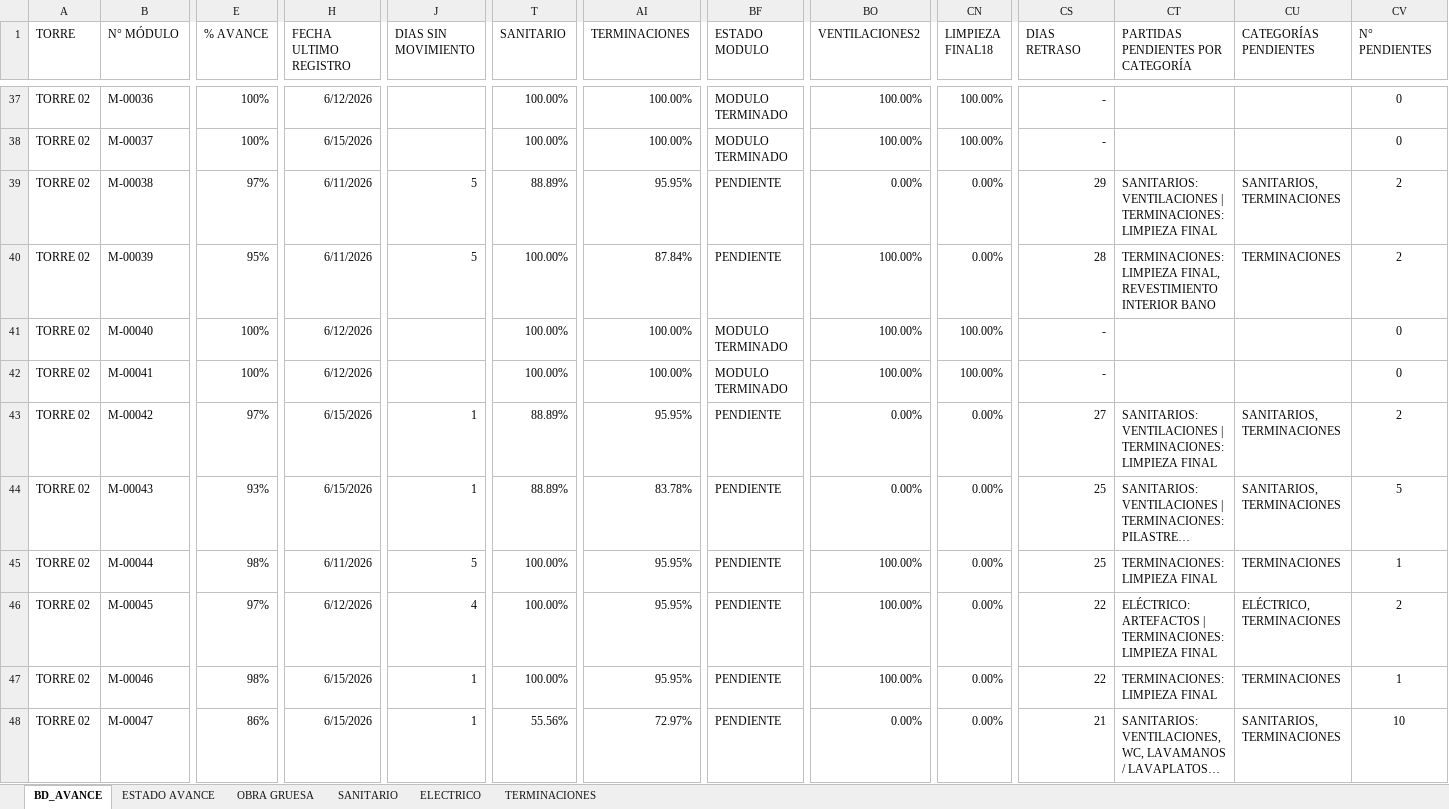
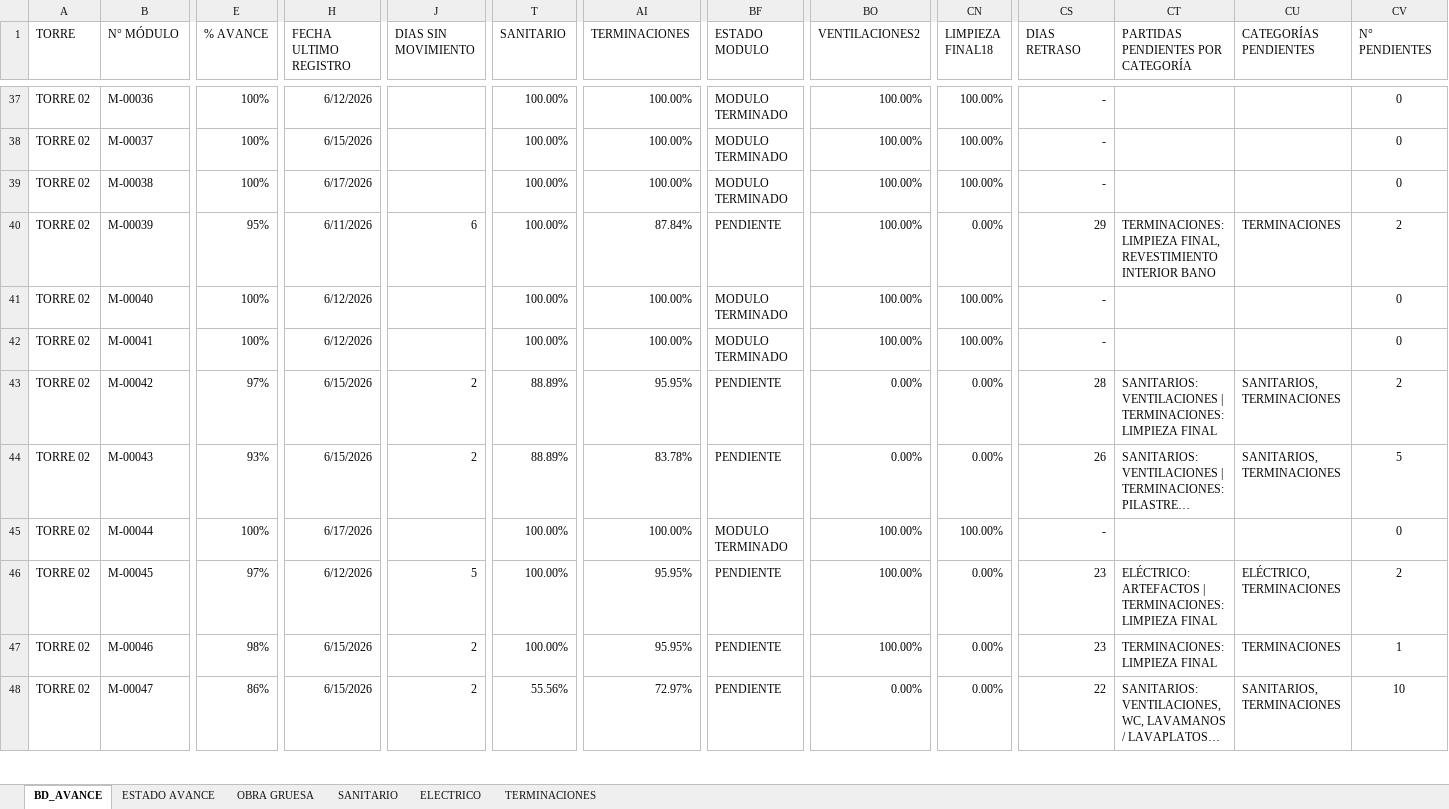
Before and after one commit to ArielPint/LA-CHACRA, an Excel workbook: data/avance.xlsx, sheet BD_AVANCE, drawn as a sheet; only a part is shown, gaps mark what is left out; long unchanged cells end in …; values as stored, in another font and other column widths than the file's, no borders; conditional formats and table styles not drawn; the diff covers the shown part only; the diff names each change by its address in the sheet, - before the commit and + after, or states it on an @@ line.

Commit message:
Update avance.xlsx

```diff
--- a/data/avance.xlsx (sheet BD_AVANCE)
+++ b/data/avance.xlsx (sheet BD_AVANCE)
-E39 (% AVANCE): 97%
+E39 (% AVANCE): 100%
-H39 (FECHA ULTIMO REGISTRO): 6/11/2026
+H39 (FECHA ULTIMO REGISTRO): 6/17/2026
-J39 (DIAS SIN MOVIMIENTO): 5
+J39 (DIAS SIN MOVIMIENTO): (empty)
-T39 (SANITARIO): 88.89%
+T39 (SANITARIO): 100.00%
-AI39 (TERMINACIONES): 95.95%
+AI39 (TERMINACIONES): 100.00%
-BF39 (ESTADO MODULO): PENDIENTE
+BF39 (ESTADO MODULO): MODULO TERMINADO
-BO39 (VENTILACIONES2): 0.00%
+BO39 (VENTILACIONES2): 100.00%
-CN39 (LIMPIEZA FINAL18): 0.00%
+CN39 (LIMPIEZA FINAL18): 100.00%
-CS39 (DIAS RETRASO): 29
+CS39 (DIAS RETRASO): -
-CT39: SANITARIOS: VENTILACIONES | TERMINACIONES: LIMPIEZA FINAL
+CT39: (empty)
-CU39 (CATEGORÍAS PENDIENTES): SANITARIOS, TERMINACIONES
+CU39 (CATEGORÍAS PENDIENTES): (empty)
-CV39 (N° PENDIENTES): 2
+CV39 (N° PENDIENTES): 0
-J40 (DIAS SIN MOVIMIENTO): 5
+J40 (DIAS SIN MOVIMIENTO): 6
-CS40 (DIAS RETRASO): 28
+CS40 (DIAS RETRASO): 29
-J43:J44 (DIAS SIN MOVIMIENTO): 1
+J43:J44 (DIAS SIN MOVIMIENTO): 2
-CS43 (DIAS RETRASO): 27
+CS43 (DIAS RETRASO): 28
-CS44 (DIAS RETRASO): 25
+CS44 (DIAS RETRASO): 26
-E45 (% AVANCE): 98%
+E45 (% AVANCE): 100%
-H45 (FECHA ULTIMO REGISTRO): 6/11/2026
+H45 (FECHA ULTIMO REGISTRO): 6/17/2026
-J45 (DIAS SIN MOVIMIENTO): 5
+J45 (DIAS SIN MOVIMIENTO): (empty)
-AI45 (TERMINACIONES): 95.95%
+AI45 (TERMINACIONES): 100.00%
-BF45 (ESTADO MODULO): PENDIENTE
+BF45 (ESTADO MODULO): MODULO TERMINADO
-CN45 (LIMPIEZA FINAL18): 0.00%
+CN45 (LIMPIEZA FINAL18): 100.00%
-CS45 (DIAS RETRASO): 25
+CS45 (DIAS RETRASO): -
-CT45: TERMINACIONES: LIMPIEZA FINAL
+CT45: (empty)
-CU45 (CATEGORÍAS PENDIENTES): TERMINACIONES
+CU45 (CATEGORÍAS PENDIENTES): (empty)
-CV45 (N° PENDIENTES): 1
+CV45 (N° PENDIENTES): 0
-J46 (DIAS SIN MOVIMIENTO): 4
+J46 (DIAS SIN MOVIMIENTO): 5
-CS46:CS47 (DIAS RETRASO): 22
+CS46:CS47 (DIAS RETRASO): 23
-J47:J48 (DIAS SIN MOVIMIENTO): 1
+J47:J48 (DIAS SIN MOVIMIENTO): 2
-CS48 (DIAS RETRASO): 21
+CS48 (DIAS RETRASO): 22
```
Also changed, not shown: 930 edited cells elsewhere in this sheet, sheet TERMINACIONES, sheet OBRA GRUESA, sheet ESTADO AVANCE, sheet ELECTRICO, sheet SANITARIO, hidden cells.
